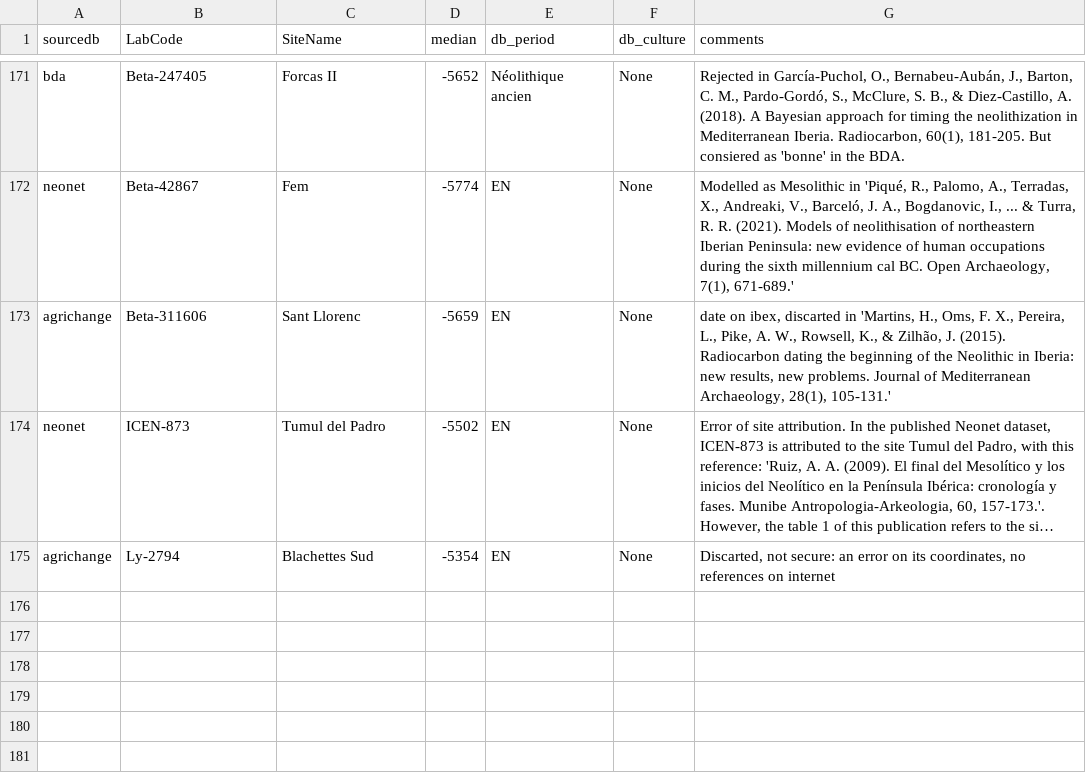
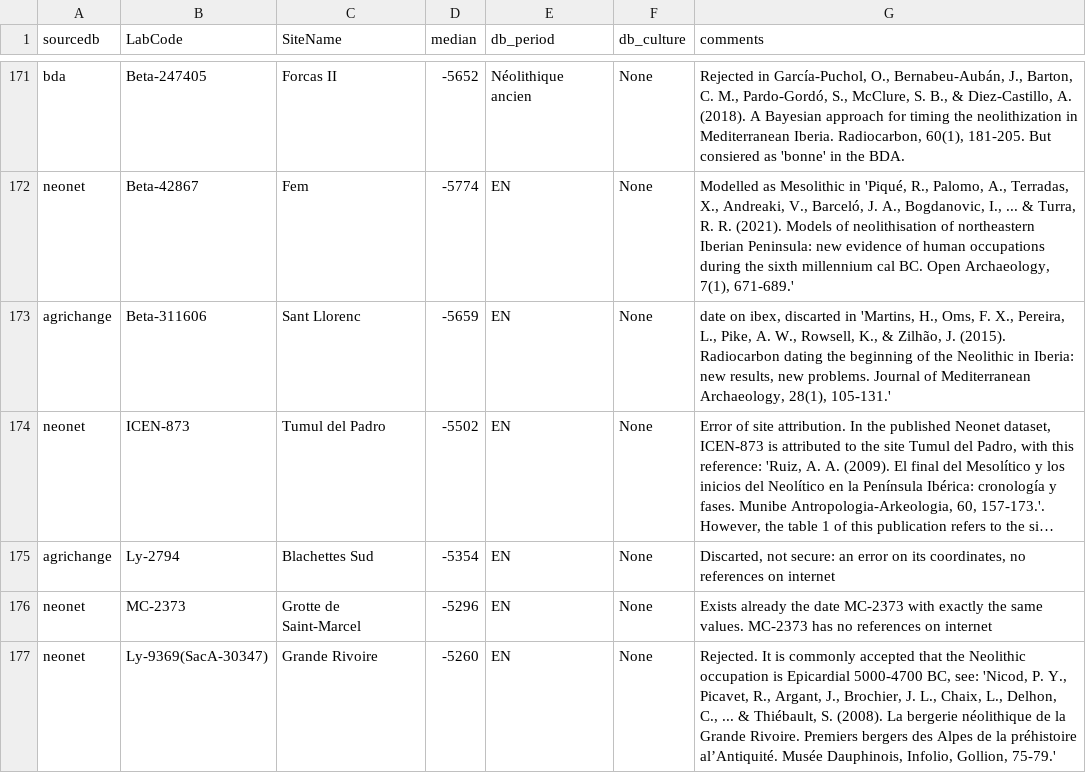
Before and after one commit to zoometh/neonet, a TSV file: inst/extdata/c14_aberrant_dates.tsv, drawn as a sheet; only a part is shown, gaps mark what is left out; long unchanged cells end in …; the diff names each change by its address in the sheet, - before the commit and + after, or states it on an @@ line.

```diff
--- a/inst/extdata/c14_aberrant_dates.tsv
+++ b/inst/extdata/c14_aberrant_dates.tsv
+row 176: neonet | MC-2373 | Grotte de Saint-Marcel | -5296 | EN | None | Exists already the date MC-2373 with exactly the same values. MC-2373 has no references on internet
+row 177: neonet | Ly-9369(SacA-30347) | Grande Rivoire | -5260 | EN | None | Rejected. It is commonly accepted that the Neolithic occupation is Epicardial 5000-4700 BC, see: 'Nicod, P. Y., Picavet, R., Argant, J., Brochier, J. L., Chaix, L., Delhon, C., ... & Thiébault, S. (2008). La bergerie néolithique de la Grande Rivoire. Premiers bergers des Alpes de la préhistoire al’Antiquité. Musée Dauphinois, Infolio, Gollion, 75-79.'
```
Also changed, not shown: 1 other file.
